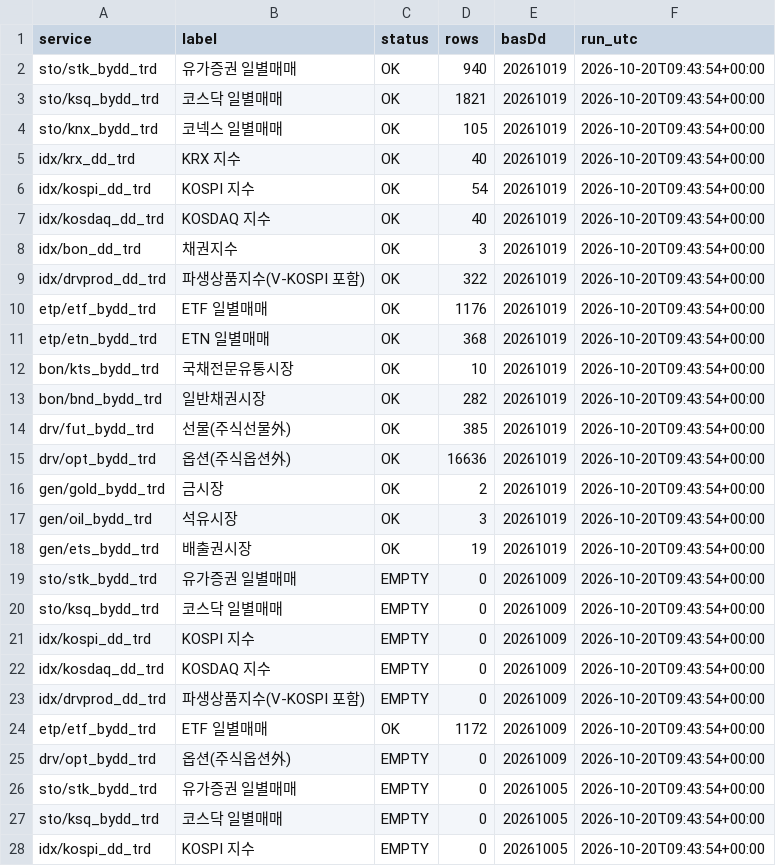
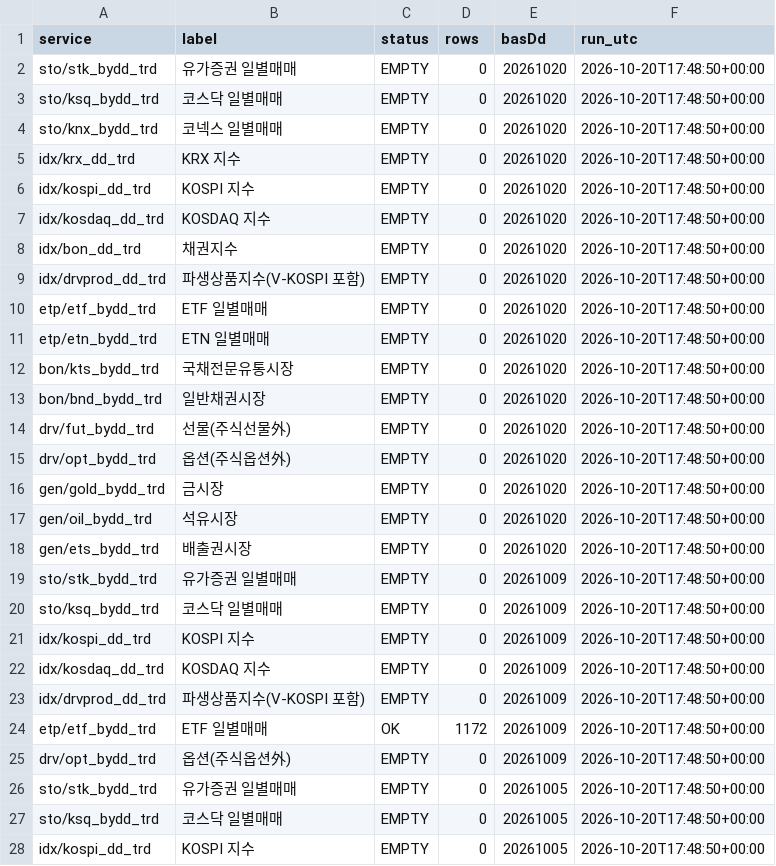
Before and after one commit to Leelll1/Screen, a CSV file: results/krx/status.csv, drawn as a sheet; only a part is shown; the diff covers the shown part only.

```diff
--- a/results/krx/status.csv
+++ b/results/krx/status.csv
@@ -1,28 +1,28 @@
 service,label,status,rows,basDd,run_utc
-sto/stk_bydd_trd,유가증권 일별매매,OK,940,20261019,2026-10-20T09:43:54+00:00
-sto/ksq_bydd_trd,코스닥 일별매매,OK,1821,20261019,2026-10-20T09:43:54+00:00
-sto/knx_bydd_trd,코넥스 일별매매,OK,105,20261019,2026-10-20T09:43:54+00:00
-idx/krx_dd_trd,KRX 지수,OK,40,20261019,2026-10-20T09:43:54+00:00
-idx/kospi_dd_trd,KOSPI 지수,OK,54,20261019,2026-10-20T09:43:54+00:00
-idx/kosdaq_dd_trd,KOSDAQ 지수,OK,40,20261019,2026-10-20T09:43:54+00:00
-idx/bon_dd_trd,채권지수,OK,3,20261019,2026-10-20T09:43:54+00:00
-idx/drvprod_dd_trd,파생상품지수(V-KOSPI 포함),OK,322,20261019,2026-10-20T09:43:54+00:00
-etp/etf_bydd_trd,ETF 일별매매,OK,1176,20261019,2026-10-20T09:43:54+00:00
-etp/etn_bydd_trd,ETN 일별매매,OK,368,20261019,2026-10-20T09:43:54+00:00
-bon/kts_bydd_trd,국채전문유통시장,OK,10,20261019,2026-10-20T09:43:54+00:00
-bon/bnd_bydd_trd,일반채권시장,OK,282,20261019,2026-10-20T09:43:54+00:00
-drv/fut_bydd_trd,선물(주식선물外),OK,385,20261019,2026-10-20T09:43:54+00:00
-drv/opt_bydd_trd,옵션(주식옵션外),OK,16636,20261019,2026-10-20T09:43:54+00:00
-gen/gold_bydd_trd,금시장,OK,2,20261019,2026-10-20T09:43:54+00:00
-gen/oil_bydd_trd,석유시장,OK,3,20261019,2026-10-20T09:43:54+00:00
-gen/ets_bydd_trd,배출권시장,OK,19,20261019,2026-10-20T09:43:54+00:00
-sto/stk_bydd_trd,유가증권 일별매매,EMPTY,0,20261009,2026-10-20T09:43:54+00:00
-sto/ksq_bydd_trd,코스닥 일별매매,EMPTY,0,20261009,2026-10-20T09:43:54+00:00
-idx/kospi_dd_trd,KOSPI 지수,EMPTY,0,20261009,2026-10-20T09:43:54+00:00
-idx/kosdaq_dd_trd,KOSDAQ 지수,EMPTY,0,20261009,2026-10-20T09:43:54+00:00
-idx/drvprod_dd_trd,파생상품지수(V-KOSPI 포함),EMPTY,0,20261009,2026-10-20T09:43:54+00:00
-etp/etf_bydd_trd,ETF 일별매매,OK,1172,20261009,2026-10-20T09:43:54+00:00
-drv/opt_bydd_trd,옵션(주식옵션外),EMPTY,0,20261009,2026-10-20T09:43:54+00:00
-sto/stk_bydd_trd,유가증권 일별매매,EMPTY,0,20261005,2026-10-20T09:43:54+00:00
-sto/ksq_bydd_trd,코스닥 일별매매,EMPTY,0,20261005,2026-10-20T09:43:54+00:00
-idx/kospi_dd_trd,KOSPI 지수,EMPTY,0,20261005,2026-10-20T09:43:54+00:00
+sto/stk_bydd_trd,유가증권 일별매매,EMPTY,0,20261020,2026-10-20T17:48:50+00:00
+sto/ksq_bydd_trd,코스닥 일별매매,EMPTY,0,20261020,2026-10-20T17:48:50+00:00
+sto/knx_bydd_trd,코넥스 일별매매,EMPTY,0,20261020,2026-10-20T17:48:50+00:00
+idx/krx_dd_trd,KRX 지수,EMPTY,0,20261020,2026-10-20T17:48:50+00:00
+idx/kospi_dd_trd,KOSPI 지수,EMPTY,0,20261020,2026-10-20T17:48:50+00:00
+idx/kosdaq_dd_trd,KOSDAQ 지수,EMPTY,0,20261020,2026-10-20T17:48:50+00:00
+idx/bon_dd_trd,채권지수,EMPTY,0,20261020,2026-10-20T17:48:50+00:00
+idx/drvprod_dd_trd,파생상품지수(V-KOSPI 포함),EMPTY,0,20261020,2026-10-20T17:48:50+00:00
+etp/etf_bydd_trd,ETF 일별매매,EMPTY,0,20261020,2026-10-20T17:48:50+00:00
+etp/etn_bydd_trd,ETN 일별매매,EMPTY,0,20261020,2026-10-20T17:48:50+00:00
+bon/kts_bydd_trd,국채전문유통시장,EMPTY,0,20261020,2026-10-20T17:48:50+00:00
+bon/bnd_bydd_trd,일반채권시장,EMPTY,0,20261020,2026-10-20T17:48:50+00:00
+drv/fut_bydd_trd,선물(주식선물外),EMPTY,0,20261020,2026-10-20T17:48:50+00:00
+drv/opt_bydd_trd,옵션(주식옵션外),EMPTY,0,20261020,2026-10-20T17:48:50+00:00
+gen/gold_bydd_trd,금시장,EMPTY,0,20261020,2026-10-20T17:48:50+00:00
+gen/oil_bydd_trd,석유시장,EMPTY,0,20261020,2026-10-20T17:48:50+00:00
+gen/ets_bydd_trd,배출권시장,EMPTY,0,20261020,2026-10-20T17:48:50+00:00
+sto/stk_bydd_trd,유가증권 일별매매,EMPTY,0,20261009,2026-10-20T17:48:50+00:00
+sto/ksq_bydd_trd,코스닥 일별매매,EMPTY,0,20261009,2026-10-20T17:48:50+00:00
+idx/kospi_dd_trd,KOSPI 지수,EMPTY,0,20261009,2026-10-20T17:48:50+00:00
+idx/kosdaq_dd_trd,KOSDAQ 지수,EMPTY,0,20261009,2026-10-20T17:48:50+00:00
+idx/drvprod_dd_trd,파생상품지수(V-KOSPI 포함),EMPTY,0,20261009,2026-10-20T17:48:50+00:00
+etp/etf_bydd_trd,ETF 일별매매,OK,1172,20261009,2026-10-20T17:48:50+00:00
+drv/opt_bydd_trd,옵션(주식옵션外),EMPTY,0,20261009,2026-10-20T17:48:50+00:00
+sto/stk_bydd_trd,유가증권 일별매매,EMPTY,0,20261005,2026-10-20T17:48:50+00:00
+sto/ksq_bydd_trd,코스닥 일별매매,EMPTY,0,20261005,2026-10-20T17:48:50+00:00
+idx/kospi_dd_trd,KOSPI 지수,EMPTY,0,20261005,2026-10-20T17:48:50+00:00
```
Also changed, not shown: 25 edited cells elsewhere in this file, results/_meta/source_health_202610.csv, results/fss/status.csv, 2 other files.
